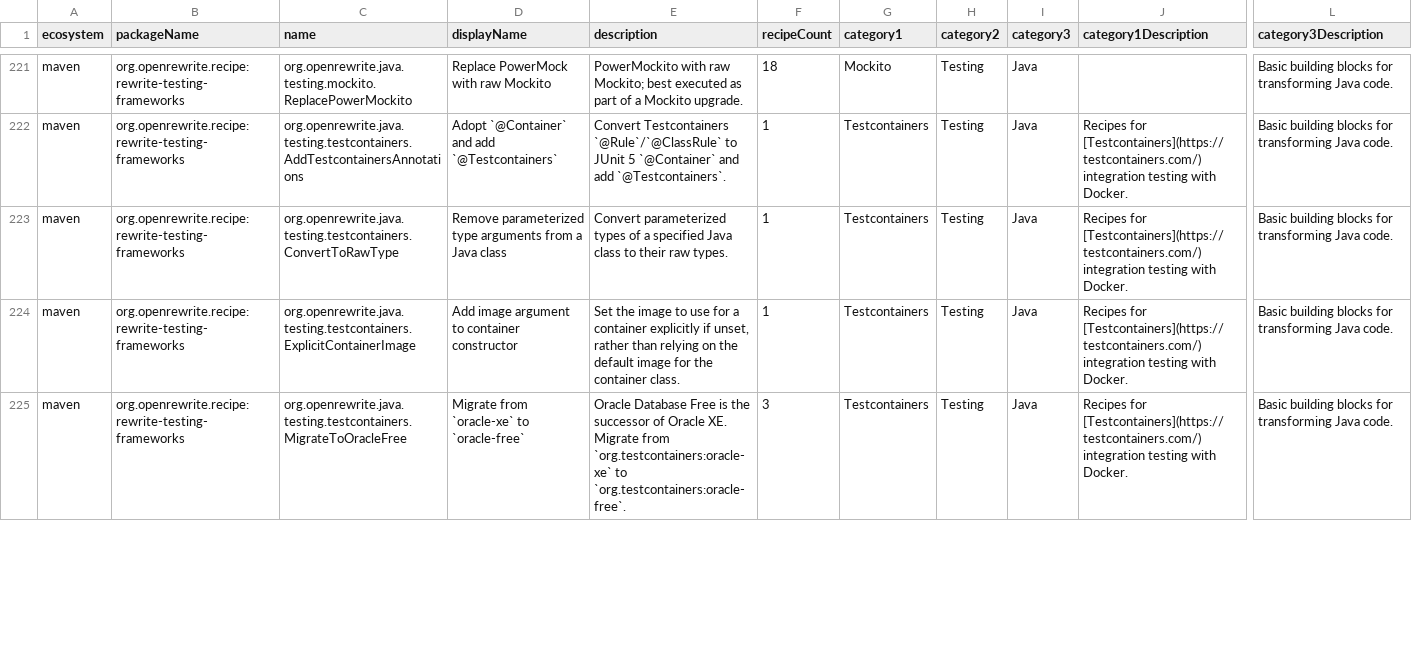
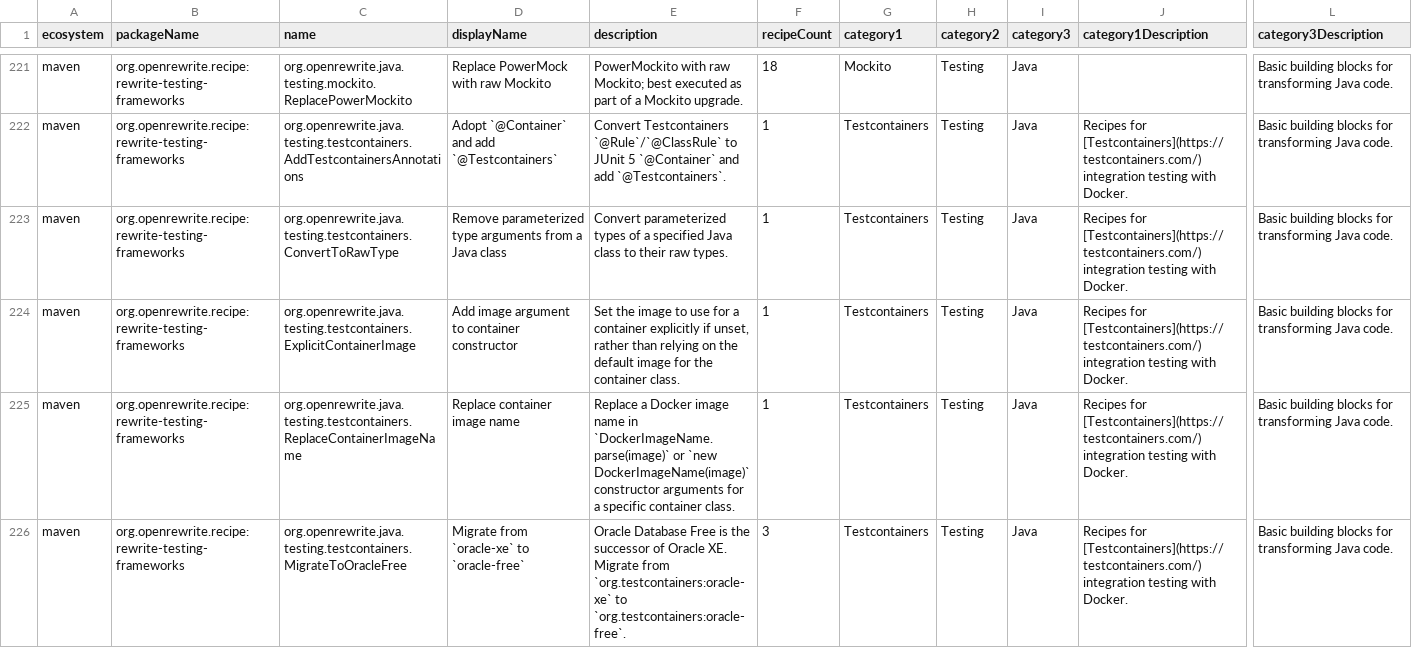
Before and after one commit to openrewrite/rewrite-testing-frameworks, a CSV file: src/main/resources/META-INF/rewrite/recipes.csv, drawn as a sheet; only a part is shown, gaps mark what is left out; rows hold the shown columns only; the diff covers the shown part only; the diff names each change by its address in the sheet, - before the commit and + after, or states it on an @@ line.

Commit message:
Add MigrateToKafkaNative recipe for Testcontainers (#568) (#967)
* Add MigrateToKafkaNative recipe for Testcontainers (#568)

* Address review feedback on ReplaceContainerImageName

- Use @RequiredArgsConstructor with @Getter final fields for displayName/description
- Make MethodMatcher a static field
- Use UsesMethod precondition instead of UsesType
- Also handle new DockerImageName(String) constructor calls

* Regenerate recipes.csv for new recipes

* Use @Value instead of @RequiredArgsConstructor in ReplaceContainerImageName

* Replace gvenzl/oracle-xe image in MigrateToOracleFree recipe

* Update apache/kafka-native image to 4.0.2

* Add image replacements for ClickHouse, Toxiproxy, and Vault

Replace deprecated Docker image names with their current equivalents:
- yandex/clickhouse-server -> clickhouse/clickhouse-server
- shopify/toxiproxy -> ghcr.io/shopify/toxiproxy
- vault -> hashicorp/vault

When newImage has no tag, the original tag is preserved.

```diff
--- a/src/main/resources/META-INF/rewrite/recipes.csv
+++ b/src/main/resources/META-INF/rewrite/recipes.csv
+row 225: maven | org.openrewrite.recipe:rewrite-testing-frameworks | org.openrewrite.java.testing.testcontainers.ReplaceContainerImageName | Replace container image name | Replace a Docker image name in `DockerImageName.parse(image)` or `new DockerImageName(image)` constructor arguments for a specific container class. | 1 | Testcontainers | Testing | Java | Recipes for [Testcontainers](https://testcontainers.com/) integration testing with Docker. | Basic building blocks for transforming Java code.
```
Also changed, not shown: 1 added row and 5 edited cells elsewhere in this file, 6 other files.
